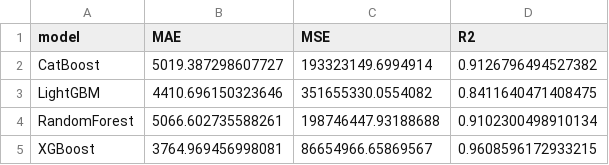
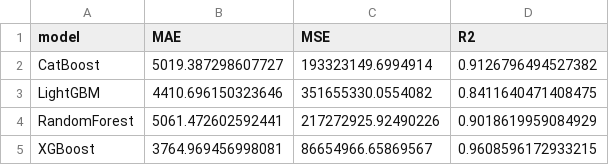
Before and after one commit to apaul6dev/lib-price-predictor, a CSV file: outputs/metricas_modelos.csv, drawn as a sheet.

```diff
--- a/outputs/metricas_modelos.csv
+++ b/outputs/metricas_modelos.csv
@@ -3,3 +3,3 @@ CatBoost,5019.387298607727,193323149.6994914,0.9126796494527382
 LightGBM,4410.696150323646,351655330.0554082,0.8411640471408475
-RandomForest,5066.602735588261,198746447.93188688,0.9102300498910134
+RandomForest,5061.472602592441,217272925.92490226,0.9018619959084929
 XGBoost,3764.969456998081,86654966.65869567,0.9608596172933215
```
Also changed, not shown: catboost_info/time_left.tsv, 6 other files.
